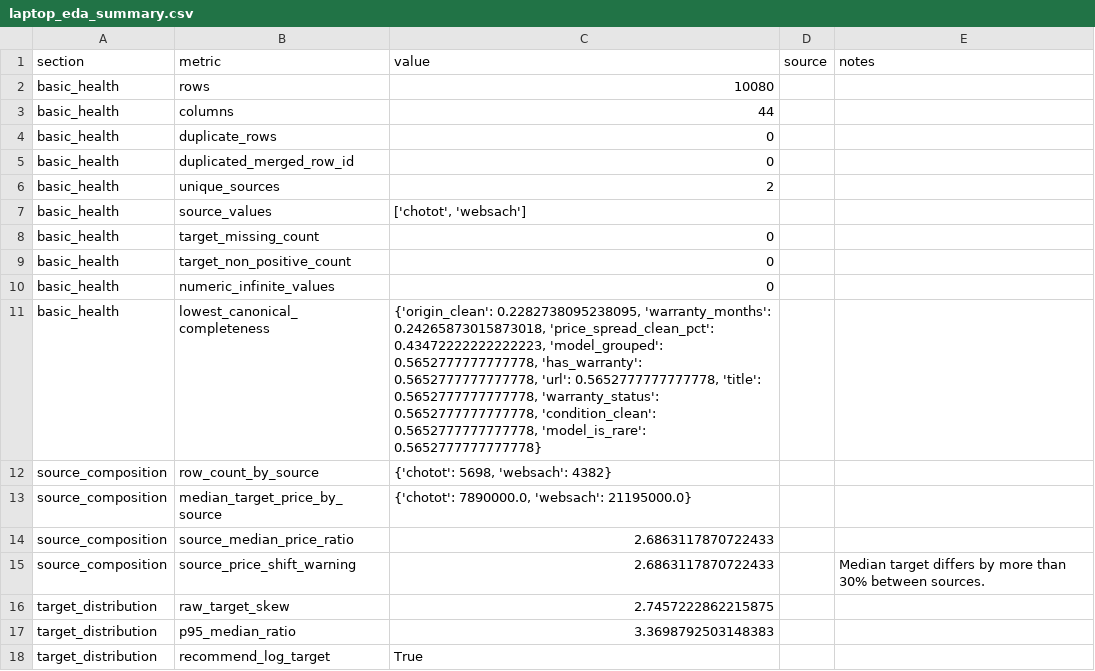
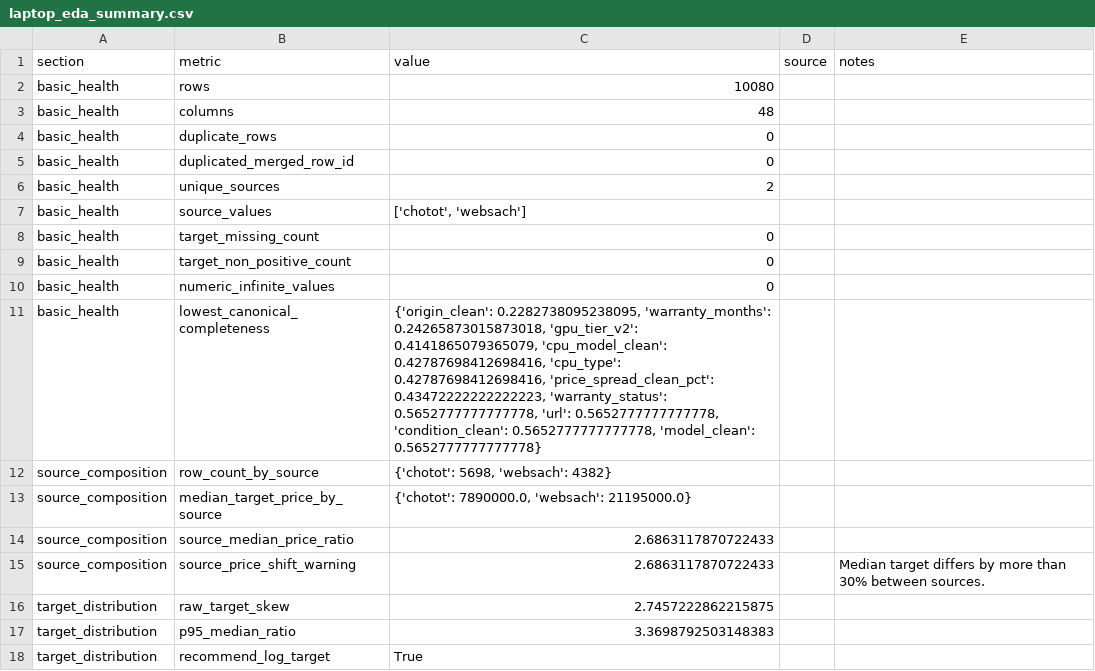
Before and after one commit to thisYui/Laptop-Price-Prediction, a CSV file: docs/eda/laptop_eda_summary.csv, drawn as a sheet; only a part is shown.

```diff
--- a/docs/eda/laptop_eda_summary.csv
+++ b/docs/eda/laptop_eda_summary.csv
@@ -2,3 +2,3 @@
 basic_health,rows,10080,,
-basic_health,columns,44,,
+basic_health,columns,48,,
 basic_health,duplicate_rows,0,,
@@ -10,3 +10,3 @@ basic_health,target_non_positive_count,0,,
 basic_health,numeric_infinite_values,0,,
-basic_health,lowest_canonical_completeness,"{'origin_clean': 0.2282738095238095, 'warranty_months': 0.24265873015873018, 'price_spread_clean_pct': 0.43472222222222223, 'model_grouped': 0.5652777777777778, 'has_warranty': 0.5652777777777778, 'url': 0.5652777777777778, 'title': 0.5652777777777778, 'warranty_status': 0.5652777777777778, 'condition_clean': 0.5652777777777778, 'model_is_rare': 0.5652777777777778}",,
+basic_health,lowest_canonical_completeness,"{'origin_clean': 0.2282738095238095, 'warranty_months': 0.24265873015873018, 'gpu_tier_v2': 0.4141865079365079, 'cpu_model_clean': 0.42787698412698416, 'cpu_type': 0.42787698412698416, 'price_spread_clean_pct': 0.43472222222222223, 'warranty_status': 0.5652777777777778, 'url': 0.5652777777777778, 'condition_clean': 0.5652777777777778, 'model_clean': 0.5652777777777778}",,
 source_composition,row_count_by_source,"{'chotot': 5698, 'websach': 4382}",,
```
Also changed, not shown: docs/laptop_merged_report.csv, 6 other files.
